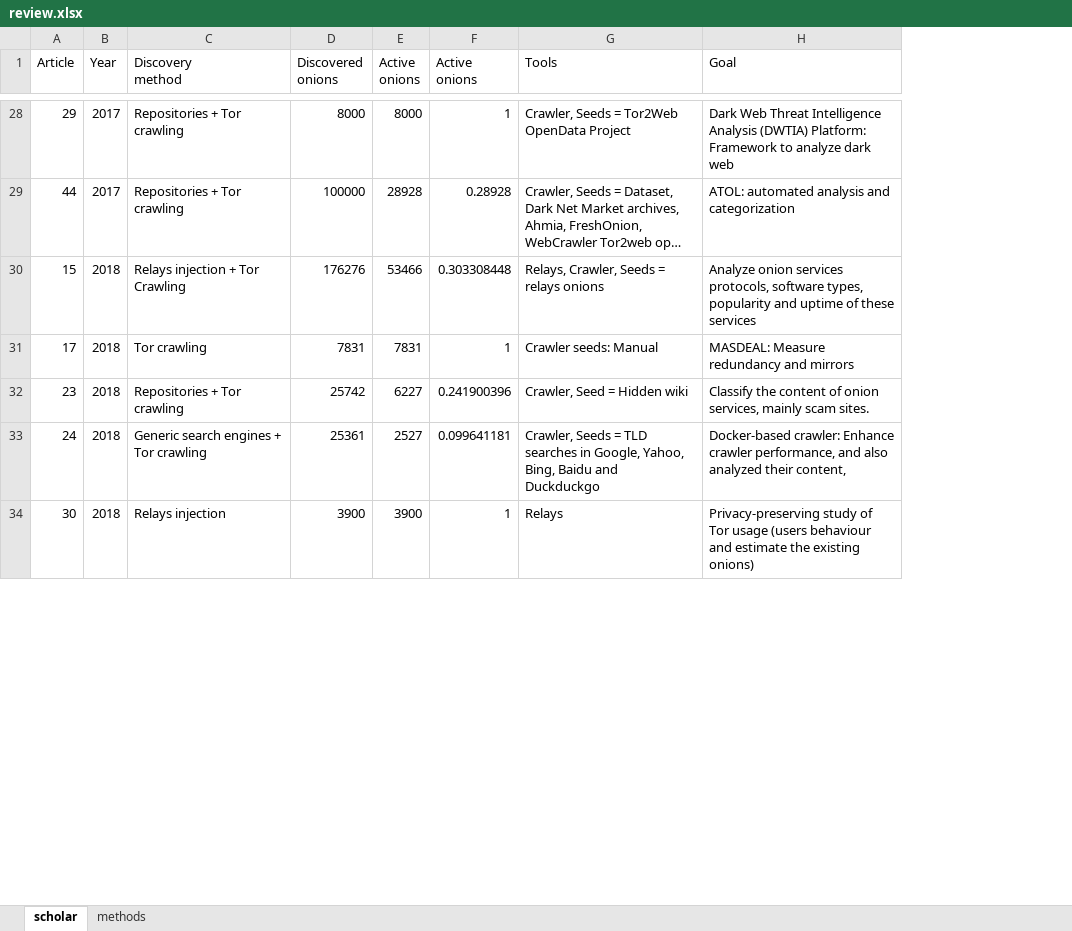
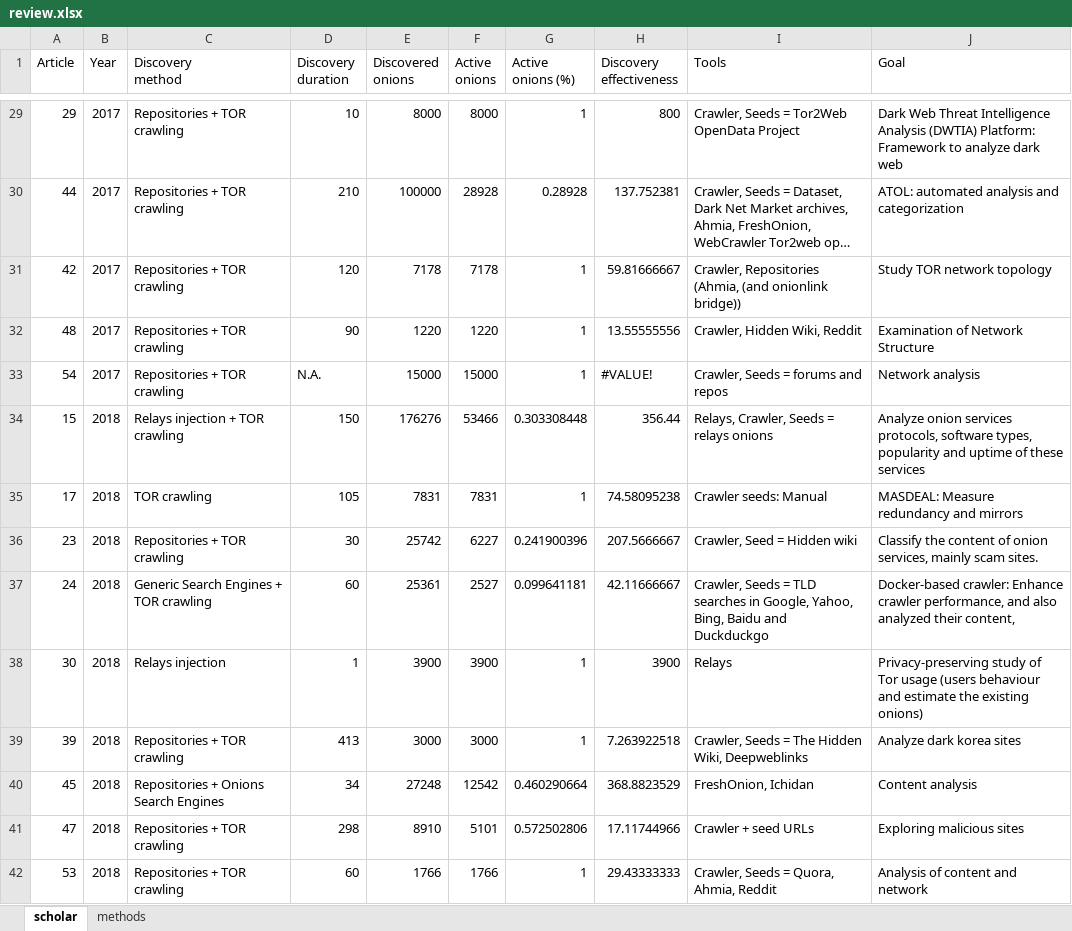
Before and after one commit to javier-pg/onions-discovery, an Excel workbook: data/review.xlsx, sheet scholar, drawn as a sheet; only a part is shown, gaps mark what is left out; long unchanged cells end in …; values as stored, in another font and other column widths than the file's, no cell formats; addresses are those after the commit; ↵ is a line break in a cell; the diff covers the shown part only; the diff names each change by its address in the sheet, - before the commit and + after, or states it on an @@ line.

Commit message:
Updated analysis

```diff
--- a/data/review.xlsx (sheet scholar)
+++ b/data/review.xlsx (sheet scholar)
+column D (Discovery duration), rows 29-30: 10 | 210; rows 34-38: 150 | 105 | 30 | 60 | 1
+column H (Discovery effectiveness), rows 29-30: 800 | 137.752381; rows 34-38: 356.44 | 74.58095238 | 207.5666667 | 42.11666667 | 3900
-G1: Active ↵ onions
+G1: Active ↵ onions (%)
-C29:C30 (Discovery method): Repositories + Tor crawling
+C29:C30 (Discovery method): Repositories + TOR crawling
+row 31: 42 | 2017 | Repositories + TOR crawling | 120 | 7178 | 7178 | 1 | 59.81666667 | Crawler, Repositories (Ahmia, (and onionlink bridge)) | Study TOR network topology
+row 32: 48 | 2017 | Repositories + TOR crawling | 90 | 1220 | 1220 | 1 | 13.55555556 | Crawler, Hidden Wiki, Reddit | Examination of Network Structure
+row 33: 54 | 2017 | Repositories + TOR crawling | N.A. | 15000 | 15000 | 1 | #VALUE! | Crawler, Seeds = forums and repos | Network analysis
-C34 (Discovery method): Relays injection + Tor Crawling
+C34 (Discovery method): Relays injection + TOR crawling
-C35 (Discovery method): Tor crawling
+C35 (Discovery method): TOR crawling
-C36 (Discovery method): Repositories + Tor crawling
+C36 (Discovery method): Repositories + TOR crawling
-C37 (Discovery method): Generic search engines + Tor crawling
+C37 (Discovery method): Generic Search Engines + TOR crawling
+row 39: 39 | 2018 | Repositories + TOR crawling | 413 | 3000 | 3000 | 1 | 7.263922518 | Crawler, Seeds = The Hidden Wiki, Deepweblinks | Analyze dark korea sites
+row 40: 45 | 2018 | Repositories + Onions Search Engines | 34 | 27248 | 12542 | 0.460290664 | 368.8823529 | FreshOnion, Ichidan | Content analysis
+row 41: 47 | 2018 | Repositories + TOR crawling | 298 | 8910 | 5101 | 0.572502806 | 17.11744966 | Crawler + seed URLs | Exploring malicious sites
+row 42: 53 | 2018 | Repositories + TOR crawling | 60 | 1766 | 1766 | 1 | 29.43333333 | Crawler, Seeds = Quora, Ahmia, Reddit | Analysis of content and network
```
Also changed, not shown: 8 added rows and 22 edited cells elsewhere in this sheet, sheet methods, cell formats, formulas that keep their value, 4 other files.
